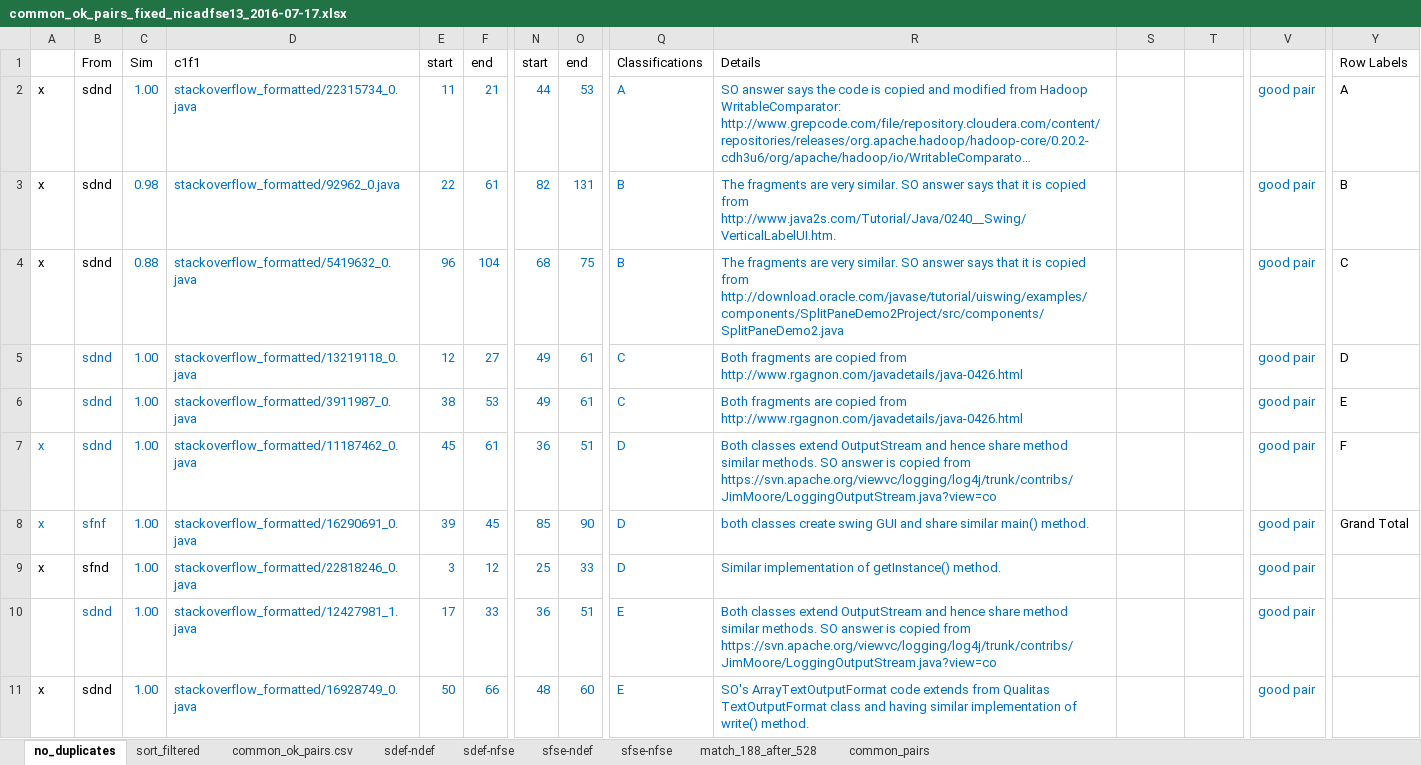
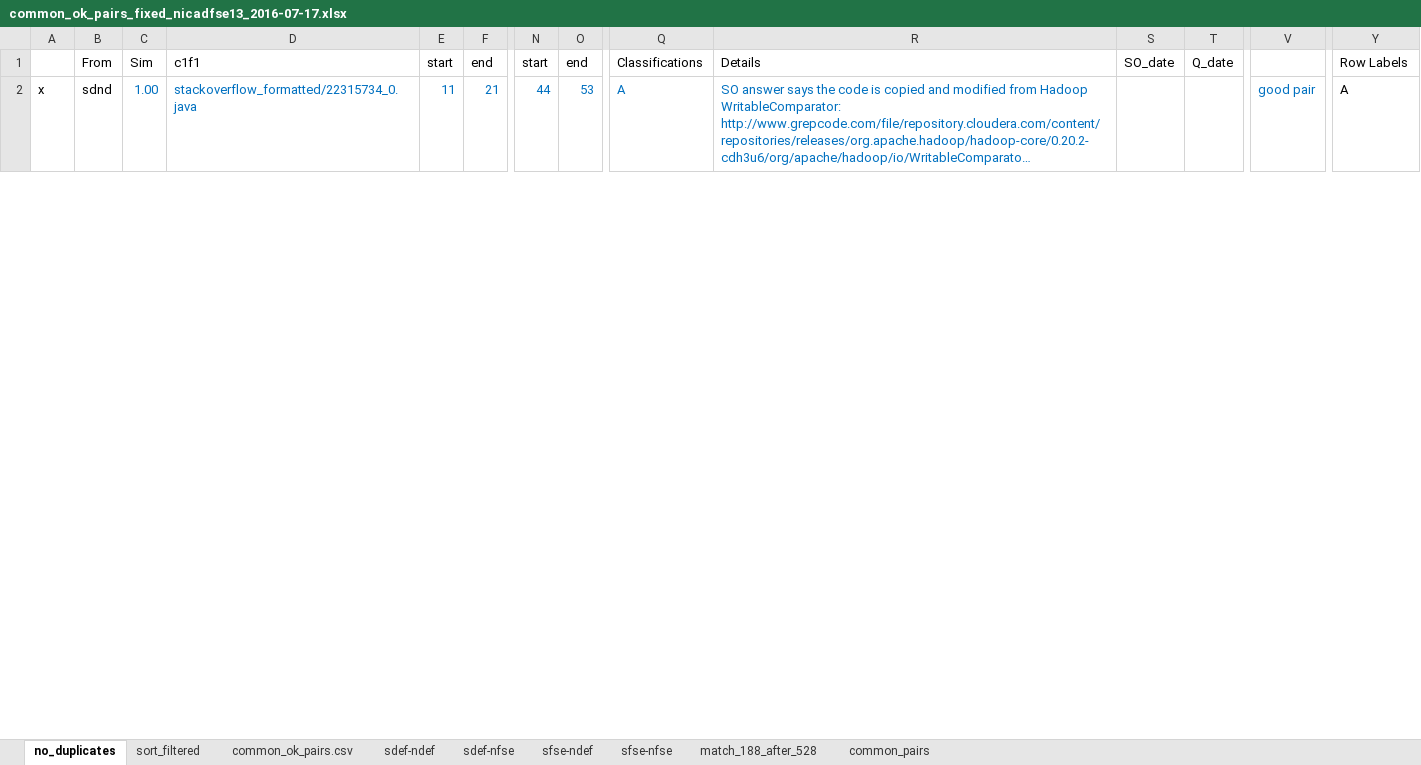
Before and after one commit to UCL-CREST/CloneOverflow, an Excel workbook: results/common_ok_pairs_fixed_nicadfse13_2016-07-17.xlsx, sheet no_duplicates, drawn as a sheet; only a part is shown, gaps mark what is left out; long unchanged cells end in …; values as stored, in another font and other column widths than the file's, no borders; removed rows and columns are numbered as before the commit, all else as after; rows hold the shown columns only; the diff covers the shown part only; the diff names each change by its address in the sheet, - before the commit and + after, or states it on an @@ line.

```diff
--- a/results/common_ok_pairs_fixed_nicadfse13_2016-07-17.xlsx (sheet no_duplicates)
+++ b/results/common_ok_pairs_fixed_nicadfse13_2016-07-17.xlsx (sheet no_duplicates)
-S1: (empty)
+S1: SO_date
-T1: (empty)
+T1: Q_date
-row 3: x | sdnd | 0.98 | stackoverflow_formatted/92962_0.java | 22 | 61 | 82 | 131 | B | The fragments are very similar. SO answer says that it is copied from http://www.java2s.com/Tutorial/Java/0240__Swing/VerticalLabelUI.htm. |  |  | good pair | B
-row 4: x | sdnd | 0.88 | stackoverflow_formatted/5419632_0.java | 96 | 104 | 68 | 75 | B | The fragments are very similar. SO answer says that it is copied from http://download.oracle.com/javase/tutorial/uiswing/examples/components/SplitPaneDemo2Project/src/components/SplitPaneDemo2.java |  |  | good pair | C
-row 5:  | sdnd | 1.00 | stackoverflow_formatted/13219118_0.java | 12 | 27 | 49 | 61 | C | Both fragments are copied from http://www.rgagnon.com/javadetails/java-0426.html |  |  | good pair | D
-row 6:  | sdnd | 1.00 | stackoverflow_formatted/3911987_0.java | 38 | 53 | 49 | 61 | C | Both fragments are copied from http://www.rgagnon.com/javadetails/java-0426.html |  |  | good pair | E
-row 7: x | sdnd | 1.00 | stackoverflow_formatted/11187462_0.java | 45 | 61 | 36 | 51 | D | Both classes extend OutputStream and hence share method similar methods. SO answer is copied from https://svn.apache.org/viewvc/logging/log4j/trunk/contribs/JimMoore/LoggingOutputStream.java?view=co |  |  | good pair | F
-row 8: x | sfnf | 1.00 | stackoverflow_formatted/16290691_0.java | 39 | 45 | 85 | 90 | D | both classes create swing GUI and share similar main() method. |  |  | good pair | Grand Total
-row 9: x | sfnd | 1.00 | stackoverflow_formatted/22818246_0.java | 3 | 12 | 25 | 33 | D | Similar implementation of getInstance() method. |  |  | good pair
-row 10:  | sdnd | 1.00 | stackoverflow_formatted/12427981_1.java | 17 | 33 | 36 | 51 | E | Both classes extend OutputStream and hence share method similar methods. SO answer is copied from https://svn.apache.org/viewvc/logging/log4j/trunk/contribs/JimMoore/LoggingOutputStream.java?view=co |  |  | good pair
@@ row 11 moved to row 408: x @@
```
Also changed, not shown: 31 added rows, 23 removed rows, 197 edited cells and cell formats elsewhere in this sheet, results/missing_sdf_pairs.xlsx, 1 other file.
